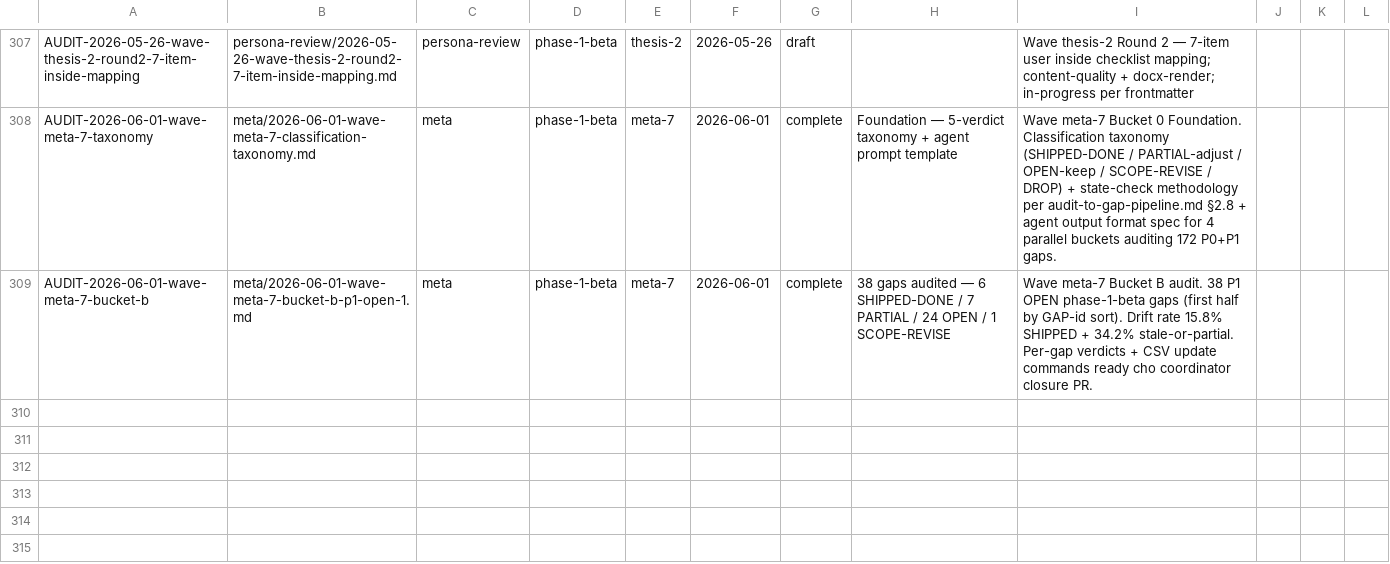
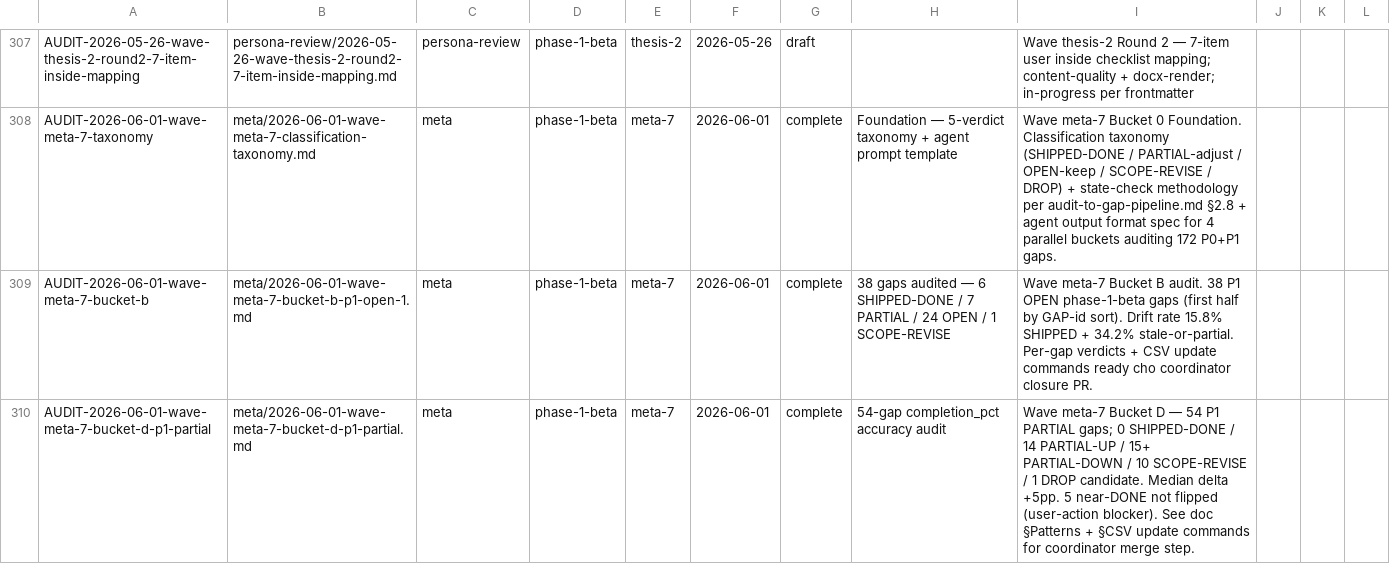
Before and after one commit to VictorAurelius/2026-Kite-Class-Platform, a CSV file: documents/04-quality/audits/audits-index.csv, drawn as a sheet; only a part is shown, gaps mark what is left out.

Commit message:
docs(wave-meta-7-bucket-d): P1 PARTIAL 54-gap completion_pct accuracy audit (#2001)
Wave meta-7 Bucket D — audit 54 P1 PARTIAL gaps for completion_pct
accuracy vs empirical reality (AC checkbox count + commit log + grep).

Verdict summary:
- 0 SHIPPED→DONE (no flip candidates — 5 near-DONE have user-action blockers)
- 14 PARTIAL→adjust_pct UP (CSV stale downward, sub-PRs shipped post-refresh)
- 15+ PARTIAL→adjust_pct DOWN (text-claim over-states raw AC count)
- 10 SCOPE-REVISE (CSV vs AC structure desync)
- 1 DROP candidate (GAP-444 defer-by-design)
- 31 OPEN→keep within ±10pp tolerance

Median delta +5pp (slight under-claim trend).

Per audit-to-gap-pipeline.md §2.8 fix-time state-check + Wave meta-7
taxonomy. Coordinator applies CSV updates in closure PR per §CSV
update commands. Audit-only PR — no CSV/gap file mutations.

Co-authored-by: VictorAurelius <vannkite@outlook.com>

```diff
--- a/documents/04-quality/audits/audits-index.csv
+++ b/documents/04-quality/audits/audits-index.csv
@@ -309 +309,2 @@ AUDIT-2026-06-01-wave-meta-7-taxonomy,meta/2026-06-01-wave-meta-7-classification
 AUDIT-2026-06-01-wave-meta-7-bucket-b,meta/2026-06-01-wave-meta-7-bucket-b-p1-open-1.md,meta,phase-1-beta,meta-7,2026-06-01,complete,"38 gaps audited — 6 SHIPPED-DONE / 7 PARTIAL / 24 OPEN / 1 SCOPE-REVISE","Wave meta-7 Bucket B audit. 38 P1 OPEN phase-1-beta gaps (first half by GAP-id sort). Drift rate 15.8% SHIPPED + 34.2% stale-or-partial. Per-gap verdicts + CSV update commands ready cho coordinator closure PR."
+AUDIT-2026-06-01-wave-meta-7-bucket-d-p1-partial,meta/2026-06-01-wave-meta-7-bucket-d-p1-partial.md,meta,phase-1-beta,meta-7,2026-06-01,complete,"54-gap completion_pct accuracy audit","Wave meta-7 Bucket D — 54 P1 PARTIAL gaps; 0 SHIPPED-DONE / 14 PARTIAL-UP / 15+ PARTIAL-DOWN / 10 SCOPE-REVISE / 1 DROP candidate. Median delta +5pp. 5 near-DONE not flipped (user-action blocker). See doc §Patterns + §CSV update commands for coordinator merge step."
```
Also changed, not shown: 1 other file.
